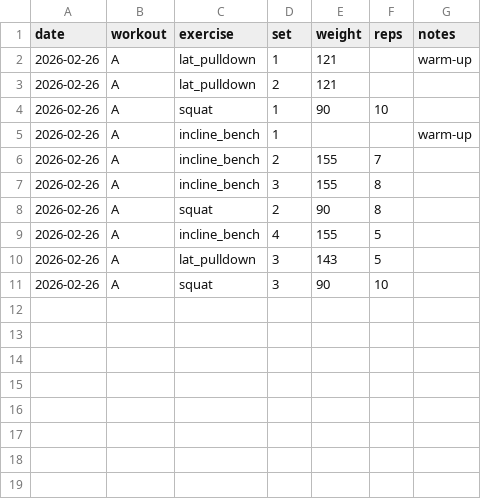
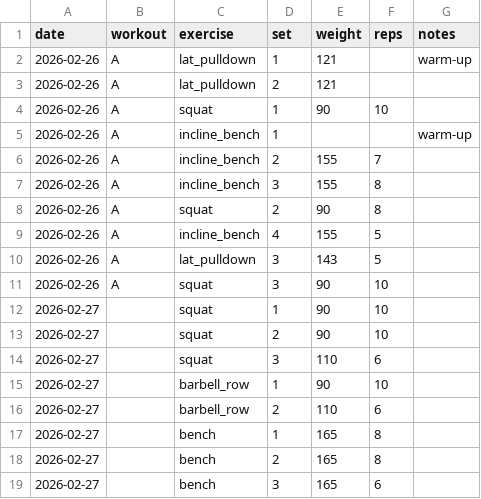
Before and after one commit to aashrayap/progress-tracker, a CSV file: workouts.csv, drawn as a sheet.

```diff
--- a/workouts.csv
+++ b/workouts.csv
@@ -11 +11,9 @@ date,workout,exercise,set,weight,reps,notes
 2026-02-26,A,squat,3,90,10,
+2026-02-27,,squat,1,90,10,
+2026-02-27,,squat,2,90,10,
+2026-02-27,,squat,3,110,6,
+2026-02-27,,barbell_row,1,90,10,
+2026-02-27,,barbell_row,2,110,6,
+2026-02-27,,bench,1,165,8,
+2026-02-27,,bench,2,165,8,
+2026-02-27,,bench,3,165,6,
```
Also changed, not shown: daily_signals.csv, inbox.csv.
